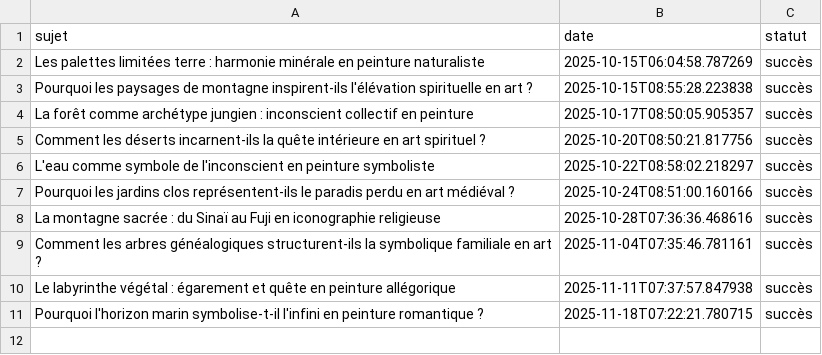
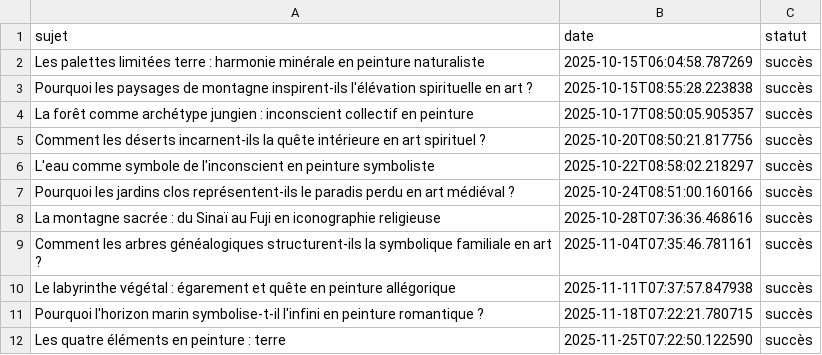
Before and after one commit to Metalosmose21/Nature-2, a CSV file: sujets_traites.csv, drawn as a sheet.

```diff
--- a/sujets_traites.csv
+++ b/sujets_traites.csv
@@ -11 +11,2 @@ Le labyrinthe végétal : égarement et quête en peinture allégorique,2025-11-
 Pourquoi l'horizon marin symbolise-t-il l'infini en peinture romantique ?,2025-11-18T07:22:21.780715,succès
+Les quatre éléments en peinture : terre,2025-11-25T07:22:50.122590,succès
```
Also changed, not shown: sujets.csv.
